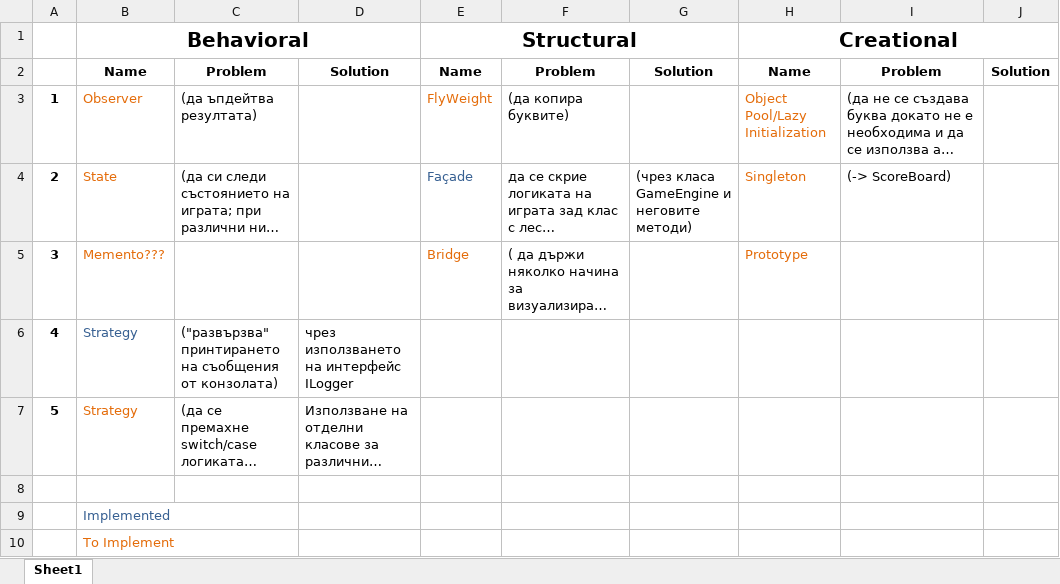
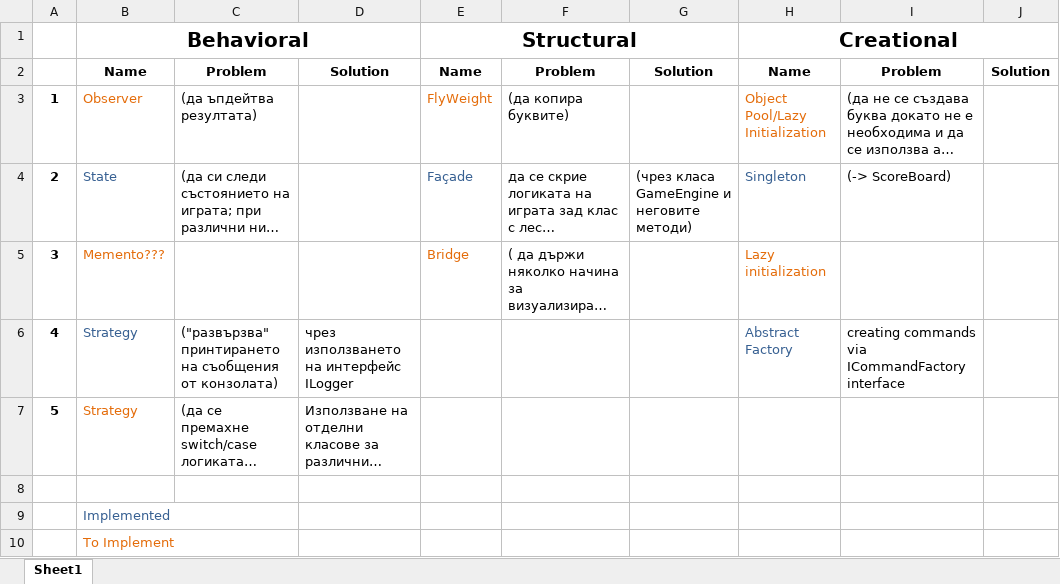
Before and after one commit to nlpcsh/TA.HQC.Hangman-2, an Excel workbook: Отборна патерни.xlsx, sheet Sheet1, drawn as a sheet; long unchanged cells end in …; values as stored, in another font and other column widths than the file's, no borders; the diff names each change by its address in the sheet, - before the commit and + after, or states it on an @@ line.

```diff
--- a/Отборна патерни.xlsx (sheet Sheet1)
+++ b/Отборна патерни.xlsx (sheet Sheet1)
-B4 text colour: #E46C0A
+B4 text colour: #376092
-H4 text colour: #E46C0A
+H4 text colour: #376092
-H5: Prototype
+H5: Lazy initialization
-H6: (empty)
+H6: Abstract Factory
-I6: (empty)
+I6: creating commands via ICommandFactory interface
```
Also changed, not shown: 32 other files.
